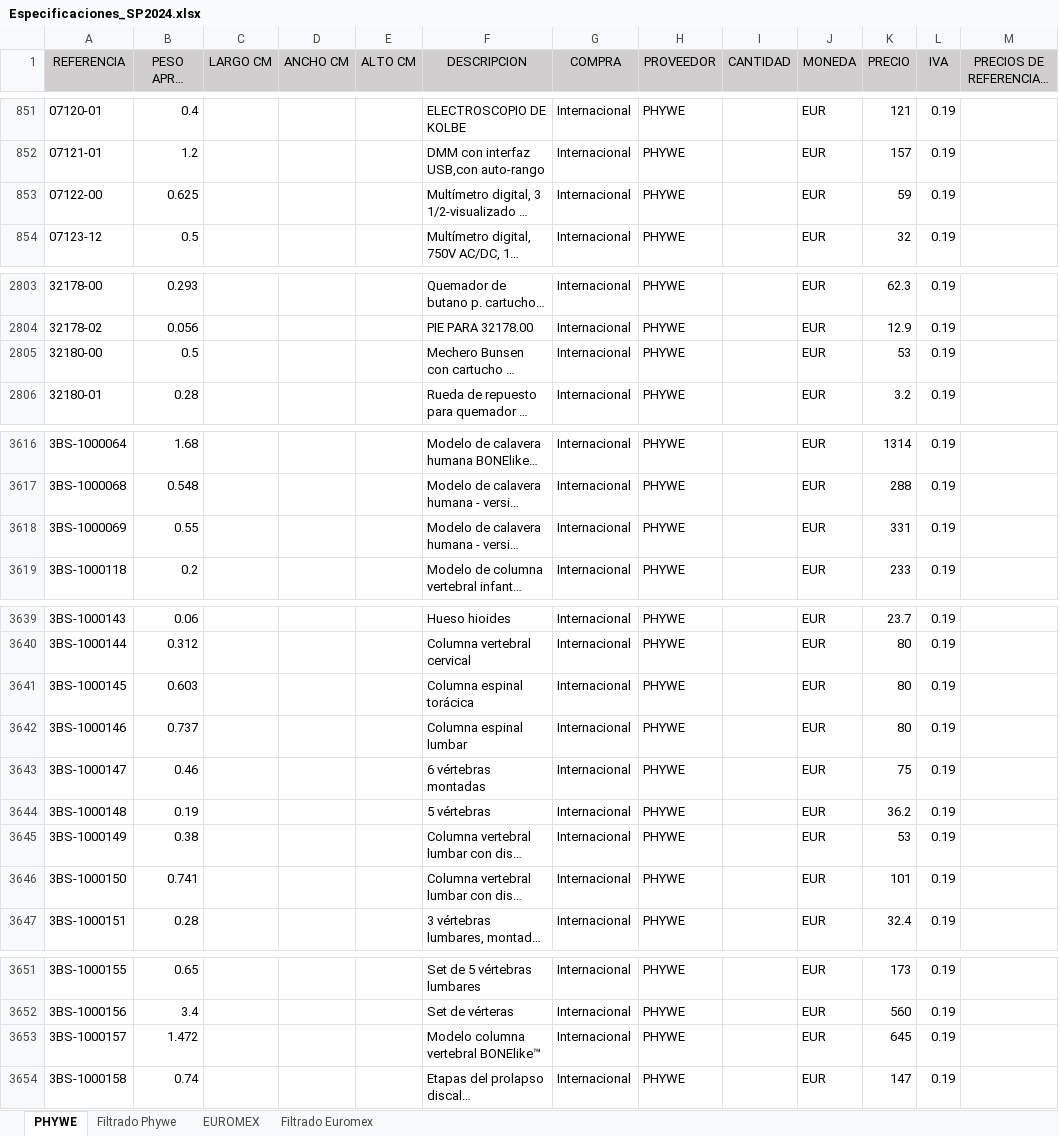
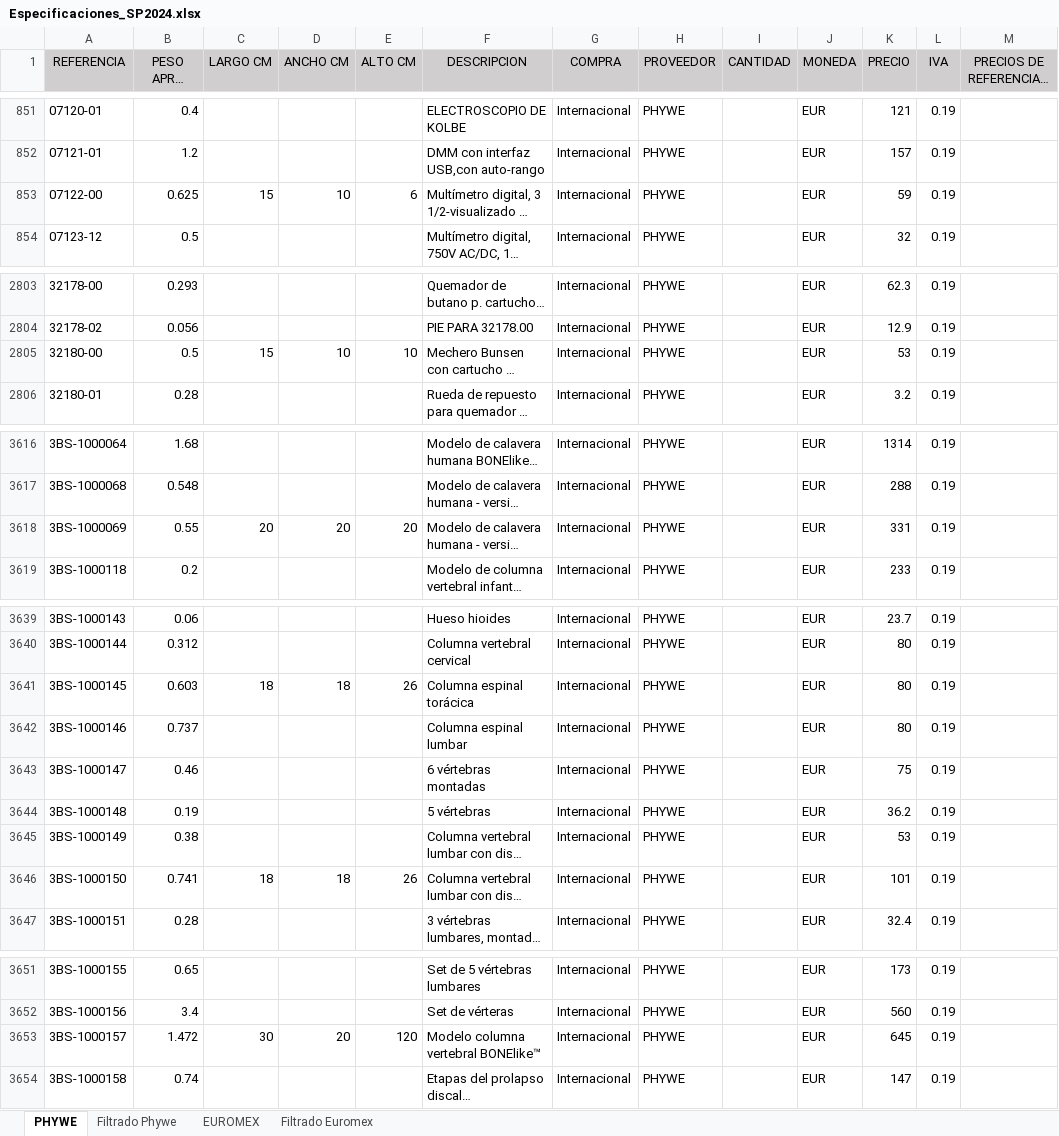
Before and after one commit to davidkht/automatizacionDocumental, an Excel workbook: basesDeDatos/listaDePrecios/Especificaciones_SP2024.xlsx, sheet PHYWE, drawn as a sheet; only a part is shown, gaps mark what is left out; long unchanged cells end in …; values as stored, in another font and other column widths than the file's, no borders; the diff covers the shown part only; the diff names each change by its address in the sheet, - before the commit and + after, or states it on an @@ line.

```diff
--- a/basesDeDatos/listaDePrecios/Especificaciones_SP2024.xlsx (sheet PHYWE)
+++ b/basesDeDatos/listaDePrecios/Especificaciones_SP2024.xlsx (sheet PHYWE)
-C853 (LARGO CM): (empty)
+C853 (LARGO CM): 15
-D853 (ANCHO CM): (empty)
+D853 (ANCHO CM): 10
-E853 (ALTO CM): (empty)
+E853 (ALTO CM): 6
-C2805 (LARGO CM): (empty)
+C2805 (LARGO CM): 15
-D2805 (ANCHO CM): (empty)
+D2805 (ANCHO CM): 10
-E2805 (ALTO CM): (empty)
+E2805 (ALTO CM): 10
-C3618 (LARGO CM): (empty)
+C3618 (LARGO CM): 20
-D3618 (ANCHO CM): (empty)
+D3618 (ANCHO CM): 20
-E3618 (ALTO CM): (empty)
+E3618 (ALTO CM): 20
-C3641 (LARGO CM): (empty)
+C3641 (LARGO CM): 18
-D3641 (ANCHO CM): (empty)
+D3641 (ANCHO CM): 18
-E3641 (ALTO CM): (empty)
+E3641 (ALTO CM): 26
-C3646 (LARGO CM): (empty)
+C3646 (LARGO CM): 18
-D3646 (ANCHO CM): (empty)
+D3646 (ANCHO CM): 18
-E3646 (ALTO CM): (empty)
+E3646 (ALTO CM): 26
-C3653 (LARGO CM): (empty)
+C3653 (LARGO CM): 30
-D3653 (ANCHO CM): (empty)
+D3653 (ANCHO CM): 20
-E3653 (ALTO CM): (empty)
+E3653 (ALTO CM): 120
```
Also changed, not shown: 66 edited cells and cell formats elsewhere in this sheet, basesDeDatos/baseDeDatosParaInforme.xlsx, 9 other files.
